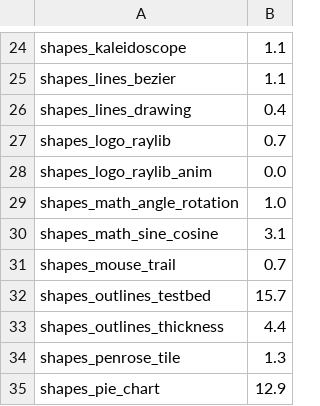
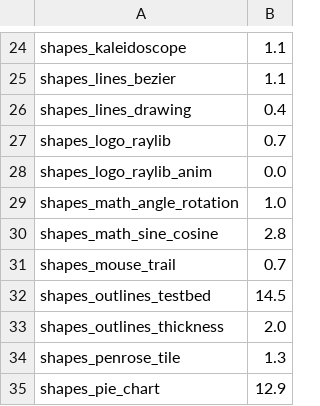
Before and after one commit to EggyStudio/3DEngine, a TSV file: 3DEngine.Examples/measured.tsv, drawn as a sheet; only a part is shown, gaps mark what is left out; the diff covers the shown part only.

```diff
--- a/3DEngine.Examples/measured.tsv
+++ b/3DEngine.Examples/measured.tsv
@@ -29,6 +29,6 @@ shapes_logo_raylib_anim	0.0
 shapes_math_angle_rotation	1.0
-shapes_math_sine_cosine	3.1
+shapes_math_sine_cosine	2.8
 shapes_mouse_trail	0.7
-shapes_outlines_testbed	15.7
-shapes_outlines_thickness	4.4
+shapes_outlines_testbed	14.5
+shapes_outlines_thickness	2.0
 shapes_penrose_tile	1.3
```
Also changed, not shown: 9 edited cells elsewhere in this file, 8 other files.
